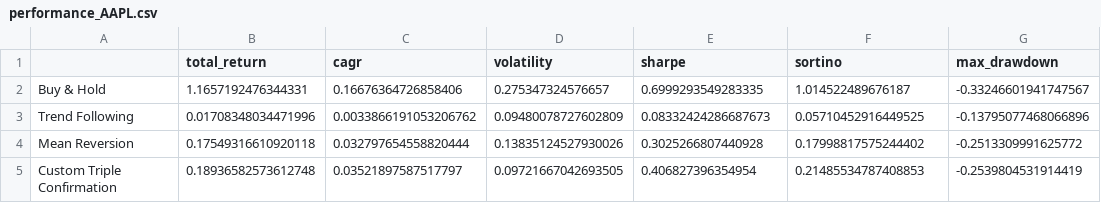
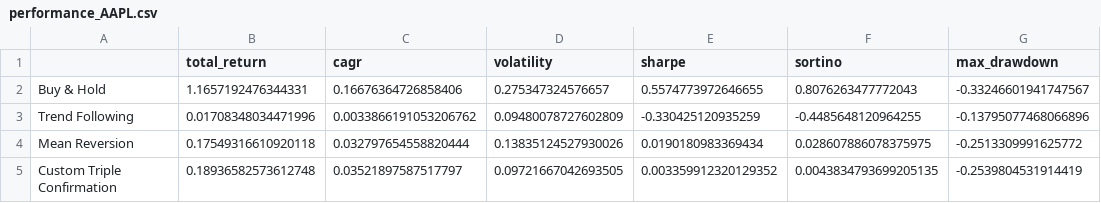
Before and after one commit to ryan1kang03/market-terminal, a CSV file: hw2/report/performance_AAPL.csv, drawn as a sheet; only a part is shown; the diff names each change by its address in the sheet, - before the commit and + after, or states it on an @@ line.

```diff
--- a/hw2/report/performance_AAPL.csv
+++ b/hw2/report/performance_AAPL.csv
-E2 (sharpe): 0.6999293549283335
+E2 (sharpe): 0.5574773972646655
-F2 (sortino): 1.014522489676187
+F2 (sortino): 0.8076263477772043
-E3 (sharpe): 0.08332424286687673
+E3 (sharpe): -0.330425120935259
-F3 (sortino): 0.05710452916449525
+F3 (sortino): -0.4485648120964255
-E4 (sharpe): 0.3025266807440928
+E4 (sharpe): 0.0190180983369434
-F4 (sortino): 0.17998817575244402
+F4 (sortino): 0.028607886078375975
-E5 (sharpe): 0.406827396354954
+E5 (sharpe): 0.003359912320129352
-F5 (sortino): 0.21485534787408853
+F5 (sortino): 0.0043834793699205135
```
Also changed, not shown: 13 other files.
